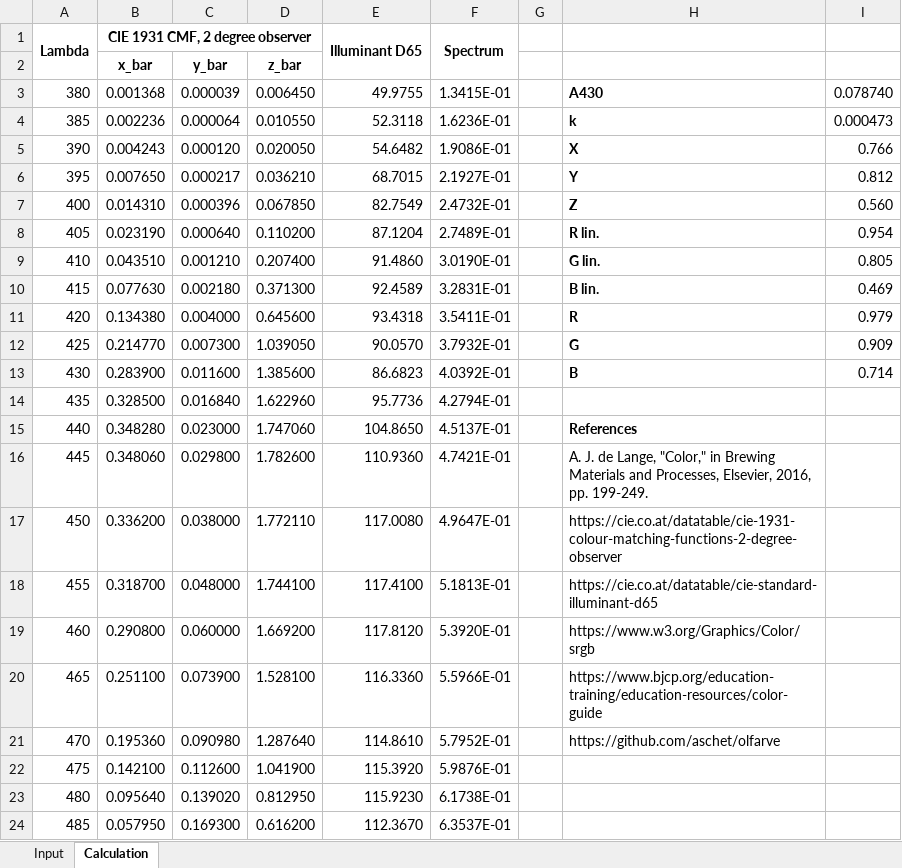
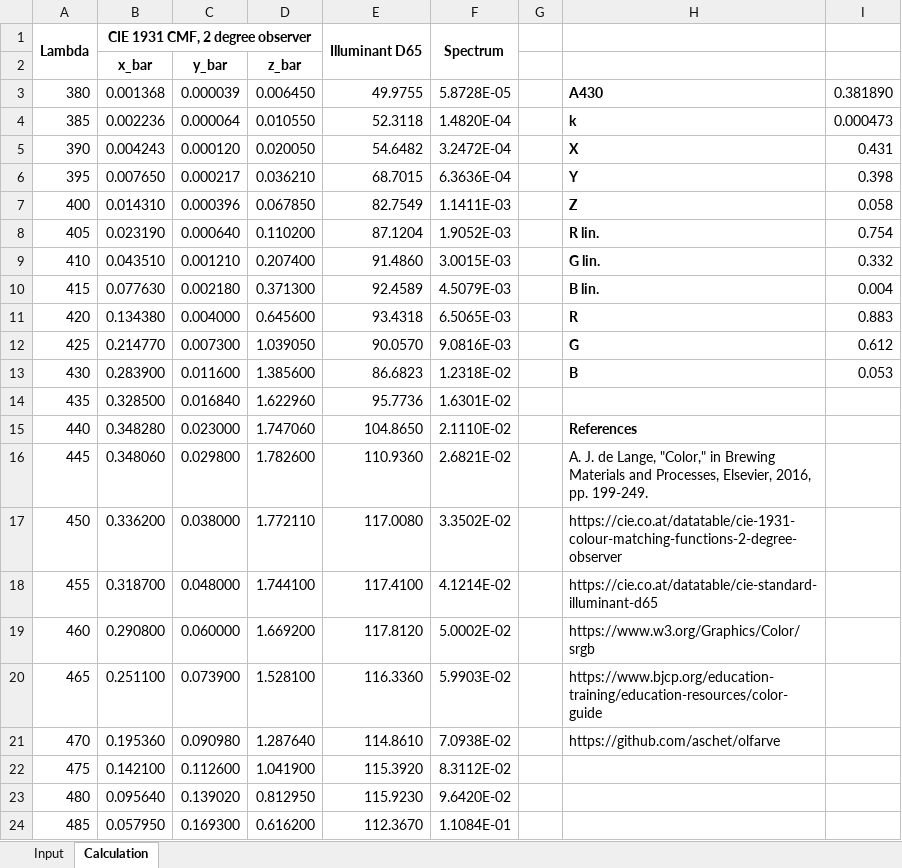
Before and after one commit to aschet/olfarve, an Excel workbook: xlsx/olfarve.xlsx, sheet Calculation, drawn as a sheet; only a part is shown; values as stored, in another font and other column widths than the file's, no borders; the diff covers the shown part only; the diff names each change by its address in the sheet, - before the commit and + after, or states it on an @@ line.

Commit message:
Fix HEX format in XLSX for RGB values

```diff
--- a/xlsx/olfarve.xlsx (sheet Calculation)
+++ b/xlsx/olfarve.xlsx (sheet Calculation)
-F3: 1.3415E-01
+F3: 5.8728E-05
-I3: 0.078740
+I3: 0.381890
-F4: 1.6236E-01
+F4: 1.4820E-04
-F5: 1.9086E-01
+F5: 3.2472E-04
-I5: 0.766
+I5: 0.431
-F6: 2.1927E-01
+F6: 6.3636E-04
-I6: 0.812
+I6: 0.398
-F7: 2.4732E-01
+F7: 1.1411E-03
-I7: 0.560
+I7: 0.058
-F8: 2.7489E-01
+F8: 1.9052E-03
-I8: 0.954
+I8: 0.754
-F9: 3.0190E-01
+F9: 3.0015E-03
-I9: 0.805
+I9: 0.332
-F10: 3.2831E-01
+F10: 4.5079E-03
-I10: 0.469
+I10: 0.004
-F11: 3.5411E-01
+F11: 6.5065E-03
-I11: 0.979
+I11: 0.883
-F12: 3.7932E-01
+F12: 9.0816E-03
-I12: 0.909
+I12: 0.612
-F13: 4.0392E-01
+F13: 1.2318E-02
-I13: 0.714
+I13: 0.053
-F14: 4.2794E-01
+F14: 1.6301E-02
-F15: 4.5137E-01
+F15: 2.1110E-02
-F16: 4.7421E-01
+F16: 2.6821E-02
-F17: 4.9647E-01
+F17: 3.3502E-02
-F18: 5.1813E-01
+F18: 4.1214E-02
-F19: 5.3920E-01
+F19: 5.0002E-02
-F20: 5.5966E-01
+F20: 5.9903E-02
-F21: 5.7952E-01
+F21: 7.0938E-02
-F22: 5.9876E-01
+F22: 8.3112E-02
-F23: 6.1738E-01
+F23: 9.6420E-02
-F24: 6.3537E-01
+F24: 1.1084E-01
```
Also changed, not shown: 59 edited cells elsewhere in this sheet, sheet Input.
